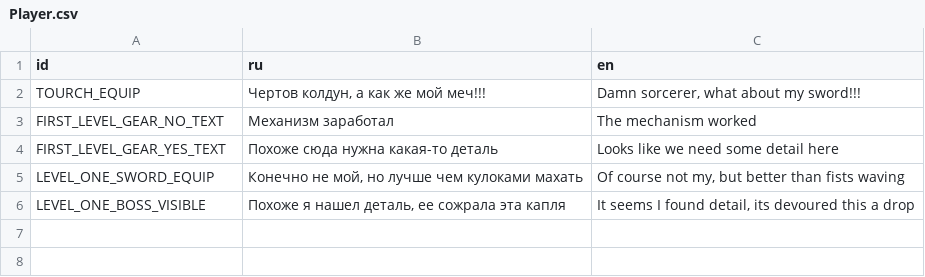
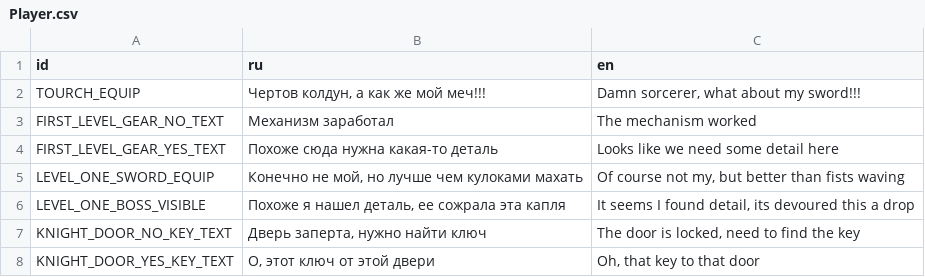
Before and after one commit to Burd88/-platformgame, a CSV file: Local/Player.csv, drawn as a sheet.

```diff
--- a/Local/Player.csv
+++ b/Local/Player.csv
@@ -6 +6,3 @@ LEVEL_ONE_SWORD_EQUIP;Конечно не мой, но лучше чем кул
 LEVEL_ONE_BOSS_VISIBLE;Похоже я нашел деталь, ее сожрала эта капля;It seems I found detail, its devoured this a drop
+KNIGHT_DOOR_NO_KEY_TEXT;Дверь заперта, нужно найти ключ;The door is locked, need to find the key
+KNIGHT_DOOR_YES_KEY_TEXT;О, этот ключ от этой двери;Oh, that key to that door
```
Also changed, not shown: Local/Item_database.csv, 24 other files.
